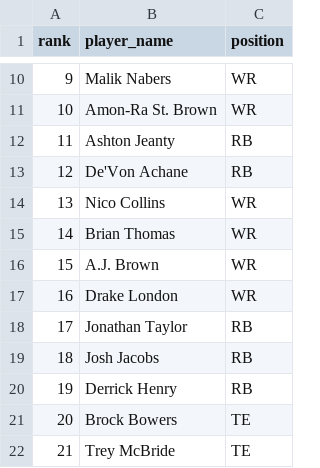
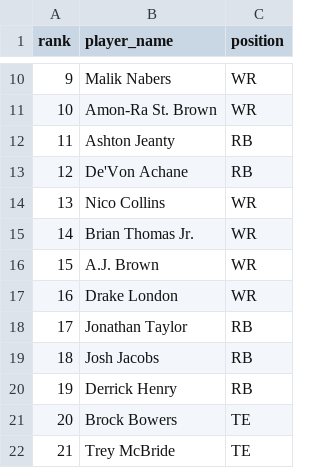
Before and after one commit to beauBalthazarBruneau/sacco-mono, a CSV file: backend-api/proto/data/espn_rankings_final.csv, drawn as a sheet; only a part is shown, gaps mark what is left out.

```diff
--- a/backend-api/proto/data/espn_rankings_final.csv
+++ b/backend-api/proto/data/espn_rankings_final.csv
@@ -14,3 +14,3 @@ rank,player_name,position
 13,Nico Collins,WR
-14,Brian Thomas,WR
+14,Brian Thomas Jr.,WR
 15,A.J. Brown,WR
```
Also changed, not shown: backend-api/proto/data/player_rankings.csv, 6 other files.
